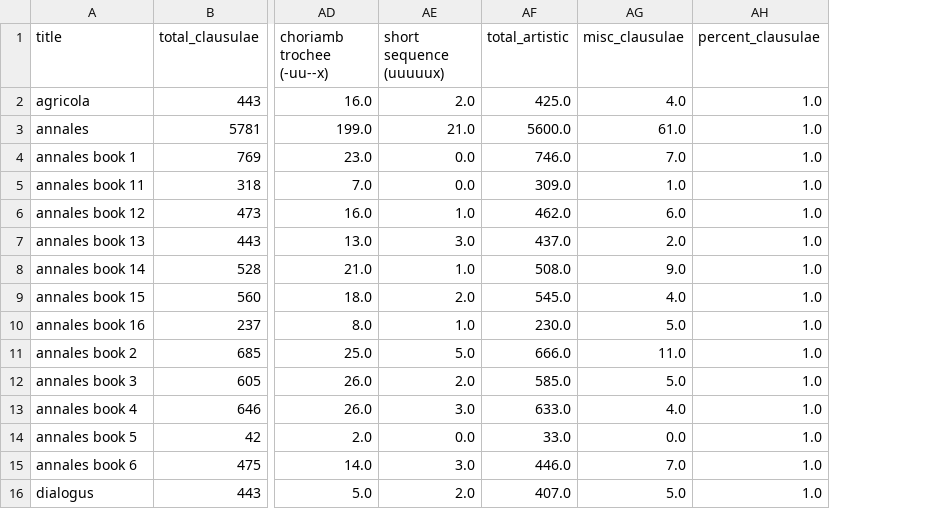
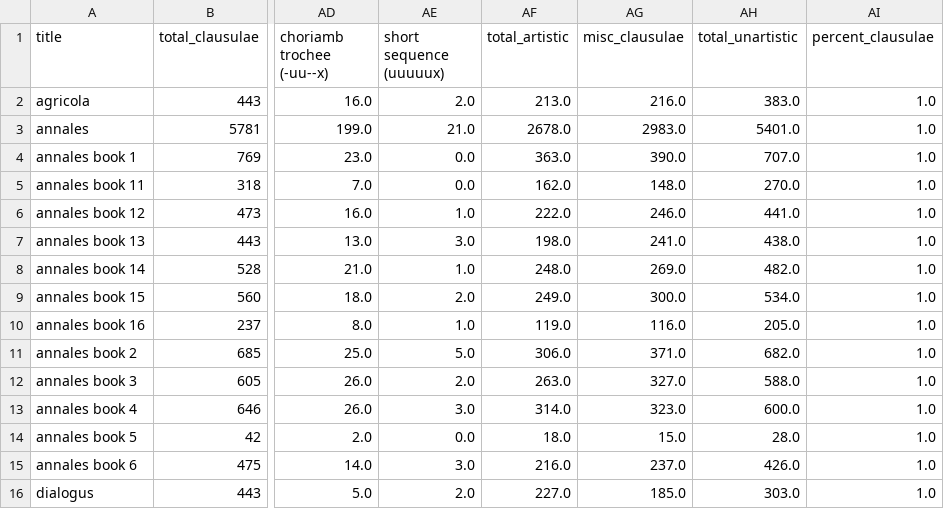
Before and after one commit to TylerKirby/latin-prose-rhythm, a CSV file: data/tacitus_df.csv, drawn as a sheet; only a part is shown, gaps mark what is left out; the diff covers the shown part only; the diff names each change by its address in the sheet, - before the commit and + after, or states it on an @@ line.

```diff
--- a/data/tacitus_df.csv
+++ b/data/tacitus_df.csv
+column AH (total_unartistic), rows 2-16: 383.0 | 5401.0 | 707.0 | 270.0 | 441.0 | 438.0 | 482.0 | 534.0 | 205.0 | 682.0 | 588.0 | 600.0 | 28.0 | 426.0 | 303.0
-AF2 (total_artistic): 425.0
+AF2 (total_artistic): 213.0
-AG2 (misc_clausulae): 4.0
+AG2 (misc_clausulae): 216.0
-AF3 (total_artistic): 5600.0
+AF3 (total_artistic): 2678.0
-AG3 (misc_clausulae): 61.0
+AG3 (misc_clausulae): 2983.0
-AF4 (total_artistic): 746.0
+AF4 (total_artistic): 363.0
-AG4 (misc_clausulae): 7.0
+AG4 (misc_clausulae): 390.0
-AF5 (total_artistic): 309.0
+AF5 (total_artistic): 162.0
-AG5 (misc_clausulae): 1.0
+AG5 (misc_clausulae): 148.0
-AF6 (total_artistic): 462.0
+AF6 (total_artistic): 222.0
-AG6 (misc_clausulae): 6.0
+AG6 (misc_clausulae): 246.0
-AF7 (total_artistic): 437.0
+AF7 (total_artistic): 198.0
-AG7 (misc_clausulae): 2.0
+AG7 (misc_clausulae): 241.0
-AF8 (total_artistic): 508.0
+AF8 (total_artistic): 248.0
-AG8 (misc_clausulae): 9.0
+AG8 (misc_clausulae): 269.0
-AF9 (total_artistic): 545.0
+AF9 (total_artistic): 249.0
-AG9 (misc_clausulae): 4.0
+AG9 (misc_clausulae): 300.0
-AF10 (total_artistic): 230.0
+AF10 (total_artistic): 119.0
-AG10 (misc_clausulae): 5.0
+AG10 (misc_clausulae): 116.0
-AF11 (total_artistic): 666.0
+AF11 (total_artistic): 306.0
-AG11 (misc_clausulae): 11.0
+AG11 (misc_clausulae): 371.0
-AF12 (total_artistic): 585.0
+AF12 (total_artistic): 263.0
-AG12 (misc_clausulae): 5.0
+AG12 (misc_clausulae): 327.0
-AF13 (total_artistic): 633.0
+AF13 (total_artistic): 314.0
-AG13 (misc_clausulae): 4.0
+AG13 (misc_clausulae): 323.0
-AF14 (total_artistic): 33.0
+AF14 (total_artistic): 18.0
-AG14 (misc_clausulae): 0.0
+AG14 (misc_clausulae): 15.0
-AF15 (total_artistic): 446.0
+AF15 (total_artistic): 216.0
-AG15 (misc_clausulae): 7.0
+AG15 (misc_clausulae): 237.0
-AF16 (total_artistic): 407.0
+AF16 (total_artistic): 227.0
-AG16 (misc_clausulae): 5.0
+AG16 (misc_clausulae): 185.0
```
Also changed, not shown: 14 edited cells elsewhere in this file, data/caesar_df.csv, data/cicero_df.csv, 30 other files.
